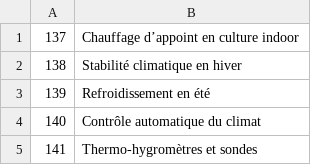
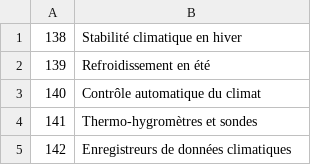
Before and after one commit to cloviskill/web, a CSV file: themes.csv, drawn as a sheet; only a part is shown; the shorter side is filled out with more unchanged rows.

Commit message:
Add blog351.html - theme 137

```diff
--- a/themes.csv
+++ b/themes.csv
@@ -1,2 +1 @@
-137;Chauffage d’appoint en culture indoor
 138;Stabilité climatique en hiver
```
Also changed, not shown: 1 other file.
